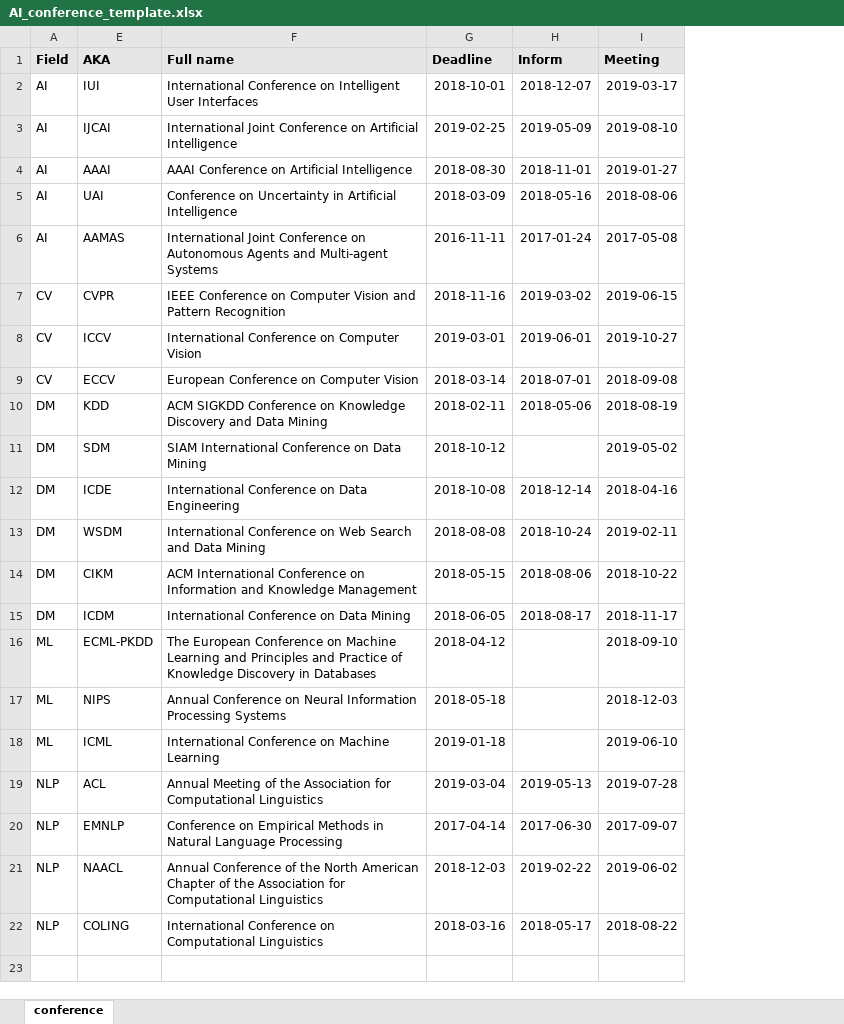
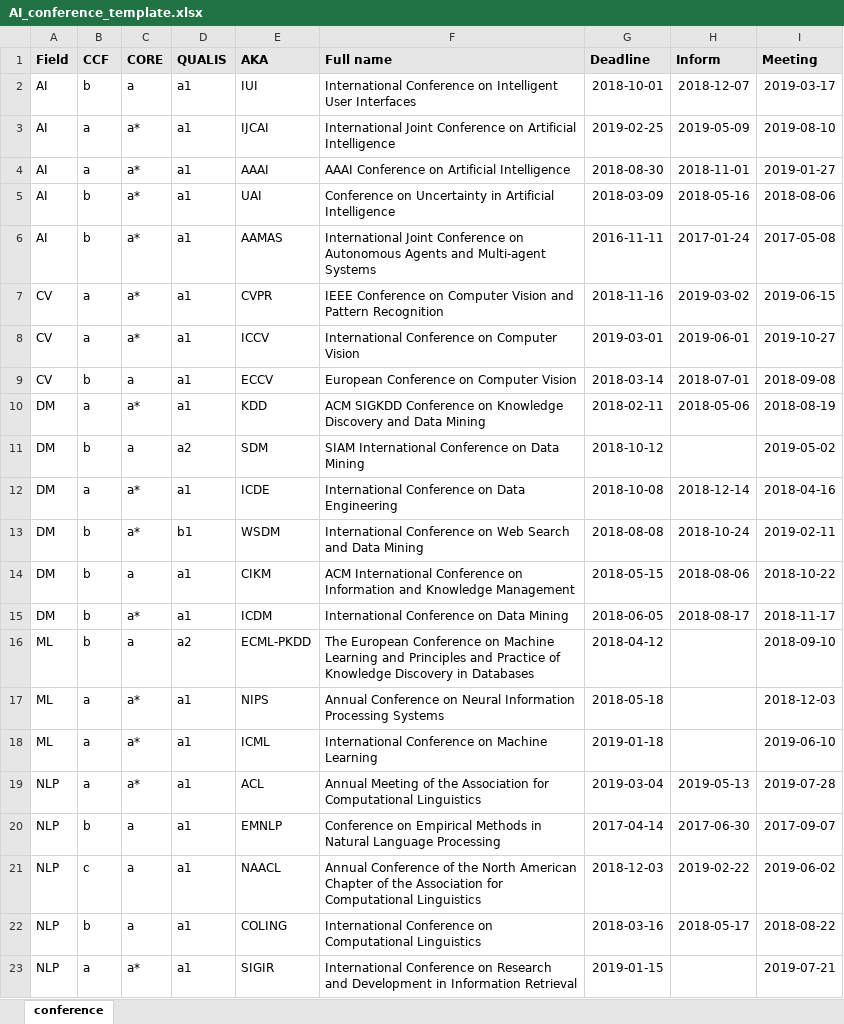
Before and after one commit to yuezhixiong/yuezhixiong.github.io, an Excel workbook: Download/AI_conference_template.xlsx, sheet conference, drawn as a sheet; values as stored, in another font and other column widths than the file's, no borders; the diff names each change by its address in the sheet, - before the commit and + after, or states it on an @@ line.

```diff
--- a/Download/AI_conference_template.xlsx (sheet conference)
+++ b/Download/AI_conference_template.xlsx (sheet conference)
@@ column B (CCF) unhidden, rows 2-22: b | a | a | b | b | a | a | b | a | b | a | b | b | b | b | a | a | a | b | c | b @@
@@ column C (CORE) unhidden, rows 2-22: a | a* | a* | a* | a* | a* | a* | a | a* | a | a* | a* | a | a* | a | a* | a* | a* | a | a | a @@
@@ column D (QUALIS) unhidden, rows 2-22: a1 | a1 | a1 | a1 | a1 | a1 | a1 | a1 | a1 | a2 | a1 | b1 | a1 | a1 | a2 | a1 | a1 | a1 | a1 | a1 | a1 @@
+row 23: NLP | a | a* | a1 | SIGIR | International Conference on Research and Development in Information Retrieval | 2019-01-15 |  | 2019-07-21
```
Also changed, not shown: 1 other file.
